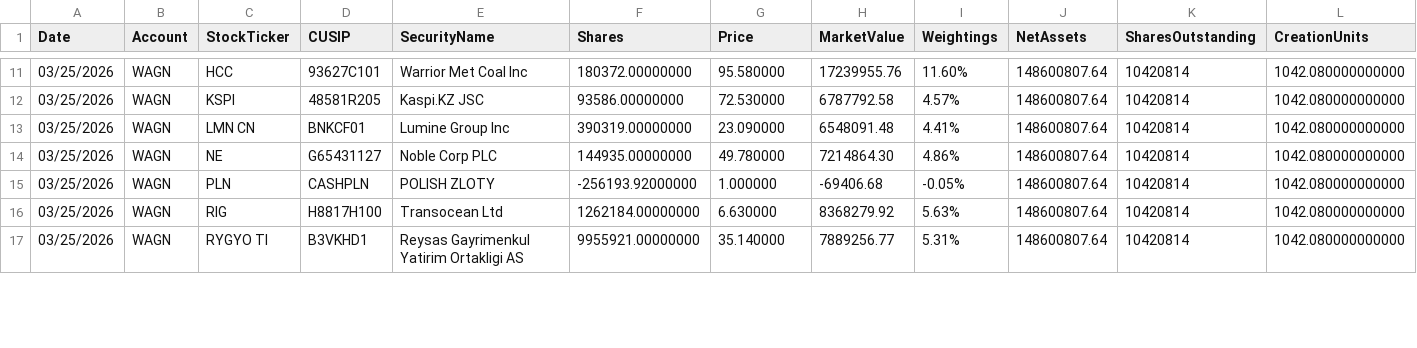
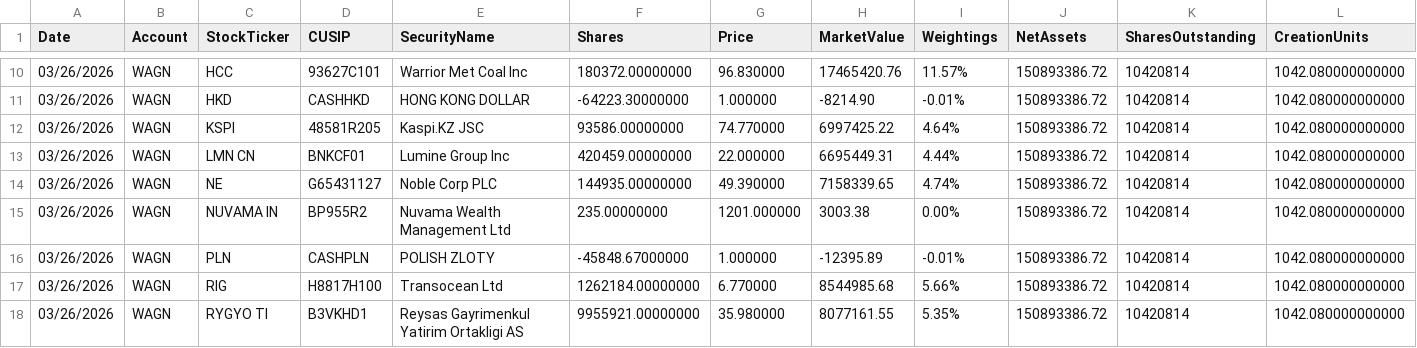
Before and after one commit to amirahmedimtiaz/pabrai-portfolio-monitor, a CSV file: previous_holdings.csv, drawn as a sheet; only a part is shown, gaps mark what is left out; addresses are those after the commit; rows hold the shown columns only; the diff covers the shown part only; the diff names each change by its address in the sheet, - before the commit and + after, or states it on an @@ line.

```diff
--- a/previous_holdings.csv
+++ b/previous_holdings.csv
-A10 (Date): 03/25/2026
+A10 (Date): 03/26/2026
-G10 (Price): 95.580000
+G10 (Price): 96.830000
-H10 (MarketValue): 17239955.76
+H10 (MarketValue): 17465420.76
-I10 (Weightings): 11.60%
+I10 (Weightings): 11.57%
-J10 (NetAssets): 148600807.64
+J10 (NetAssets): 150893386.72
+row 11: 03/26/2026 | WAGN | HKD | CASHHKD | HONG KONG DOLLAR | -64223.30000000 | 1.000000 | -8214.90 | -0.01% | 150893386.72 | 10420814 | 1042.080000000000
-A12:A14 (Date): 03/25/2026
+A12:A14 (Date): 03/26/2026
-G12 (Price): 72.530000
+G12 (Price): 74.770000
-H12 (MarketValue): 6787792.58
+H12 (MarketValue): 6997425.22
-I12 (Weightings): 4.57%
+I12 (Weightings): 4.64%
-J12:J14 (NetAssets): 148600807.64
+J12:J14 (NetAssets): 150893386.72
-F13 (Shares): 390319.00000000
+F13 (Shares): 420459.00000000
-G13 (Price): 23.090000
+G13 (Price): 22.000000
-H13 (MarketValue): 6548091.48
+H13 (MarketValue): 6695449.31
-I13 (Weightings): 4.41%
+I13 (Weightings): 4.44%
-G14 (Price): 49.780000
+G14 (Price): 49.390000
-H14 (MarketValue): 7214864.30
+H14 (MarketValue): 7158339.65
-I14 (Weightings): 4.86%
+I14 (Weightings): 4.74%
+row 15: 03/26/2026 | WAGN | NUVAMA IN | BP955R2 | Nuvama Wealth Management Ltd | 235.00000000 | 1201.000000 | 3003.38 | 0.00% | 150893386.72 | 10420814 | 1042.080000000000
-A16:A18 (Date): 03/25/2026
+A16:A18 (Date): 03/26/2026
-F16 (Shares): -256193.92000000
+F16 (Shares): -45848.67000000
-H16 (MarketValue): -69406.68
+H16 (MarketValue): -12395.89
-I16 (Weightings): -0.05%
+I16 (Weightings): -0.01%
-J16:J18 (NetAssets): 148600807.64
+J16:J18 (NetAssets): 150893386.72
-G17 (Price): 6.630000
+G17 (Price): 6.770000
-H17 (MarketValue): 8368279.92
+H17 (MarketValue): 8544985.68
-I17 (Weightings): 5.63%
+I17 (Weightings): 5.66%
-G18 (Price): 35.140000
+G18 (Price): 35.980000
-H18 (MarketValue): 7889256.77
+H18 (MarketValue): 8077161.55
-I18 (Weightings): 5.31%
+I18 (Weightings): 5.35%
```
Also changed, not shown: 1 removed row and 83 edited cells elsewhere in this file.
